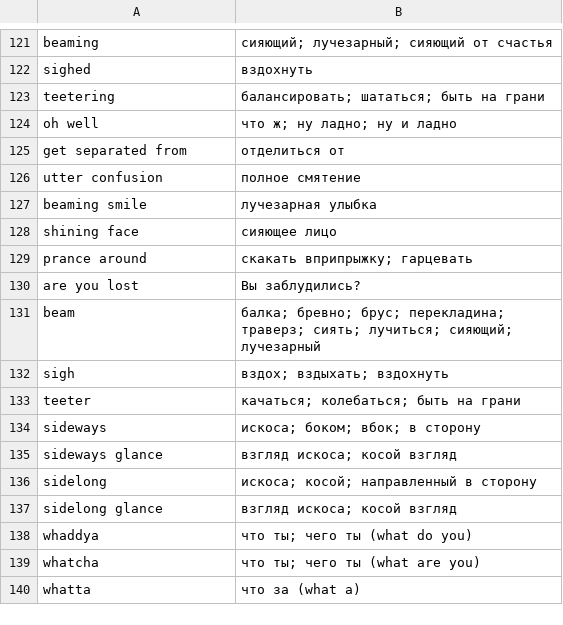
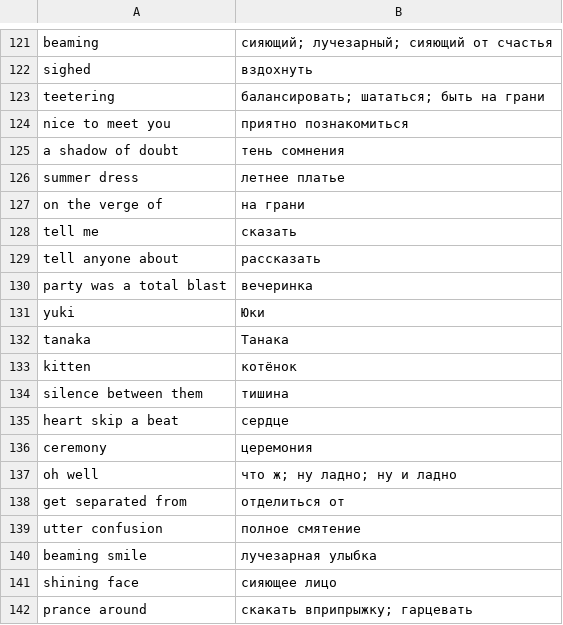
Before and after one commit to slava8519/AsteriaScale, a TSV file: tools/dictionary-source/vn-dialogue.tsv, drawn as a sheet; only a part is shown, gaps mark what is left out; the shorter side is filled out with more unchanged rows.

Commit message:
Roadmap #14: add glossary-scaffold translation

```diff
--- a/tools/dictionary-source/vn-dialogue.tsv
+++ b/tools/dictionary-source/vn-dialogue.tsv
@@ -123,2 +123,15 @@ sighed	вздохнуть
 teetering	балансировать; шататься; быть на грани
+nice to meet you	приятно познакомиться
+a shadow of doubt	тень сомнения
+summer dress	летнее платье
+on the verge of	на грани
+tell me	сказать
+tell anyone about	рассказать
+party was a total blast	вечеринка
+yuki	Юки
+tanaka	Танака
+kitten	котёнок
+silence between them	тишина
+heart skip a beat	сердце
+ceremony	церемония
 oh well	что ж; ну ладно; ну и ладно
```
Also changed, not shown: 17 other files.
